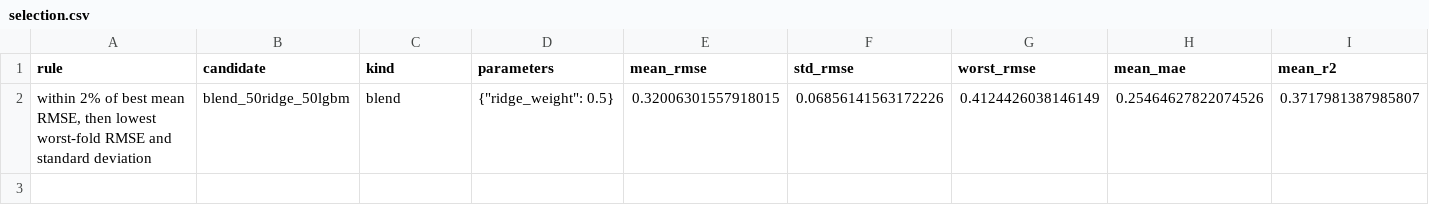
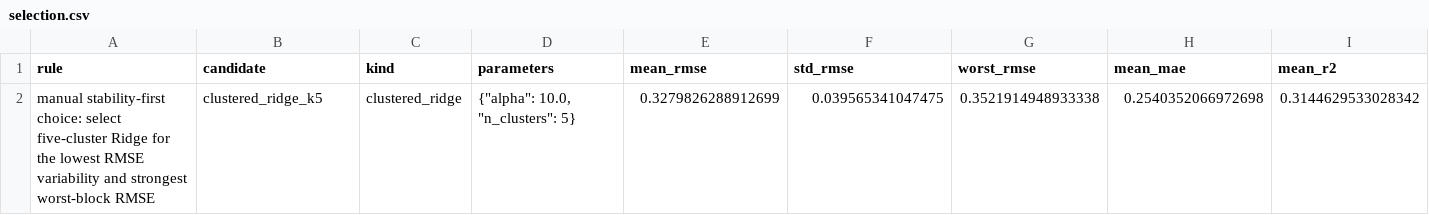
Before and after one commit to ykram051/TSP-Fertilizer-ML, a CSV file: reports/target_free_upgrade_artifacts/selection.csv, drawn as a sheet; only a part is shown; removed rows and columns are numbered as before the commit, all else as after; rows hold the shown columns only; the diff names each change by its address in the sheet, - before the commit and + after, or states it on an @@ line.

Commit message:
updated selection of a stability model instead of accuracy

```diff
--- a/reports/target_free_upgrade_artifacts/selection.csv
+++ b/reports/target_free_upgrade_artifacts/selection.csv
-row 2: within 2% of best mean RMSE, then lowest worst-fold RMSE and standard deviation | blend_50ridge_50lgbm | blend | {"ridge_weight": 0.5} | 0.32006301557918015 | 0.06856141563172226 | 0.4124426038146149 | 0.25464627822074526 | 0.3717981387985807
+row 2: manual stability-first choice: select five-cluster Ridge for the lowest RMSE variability and strongest worst-block RMSE | clustered_ridge_k5 | clustered_ridge | {"alpha": 10.0, "n_clusters": 5} | 0.3279826288912699 | 0.039565341047475 | 0.3521914948933338 | 0.2540352066972698 | 0.3144629533028342
```
Also changed, not shown: reports/jitl_soft_sensor_artifacts/fold_results.csv, reports/jitl_soft_sensor_artifacts/retrospective_test_predictions.csv, 28 other files.
